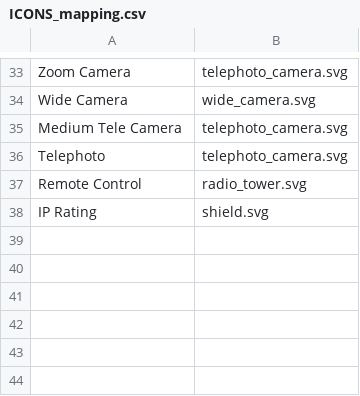
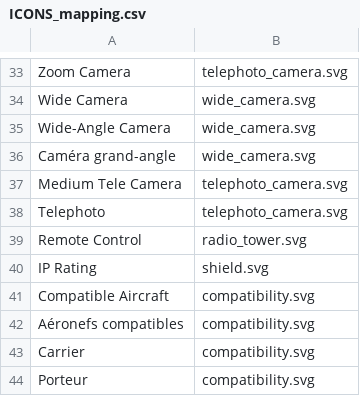
Before and after one commit to HeNeArKrXeRn0/ED_Website, a CSV file: assets/data_input/ICONS_mapping.csv, drawn as a sheet; only a part is shown, gaps mark what is left out.

Commit message:
Trim Agras highlights to 3, tidy Zenmuse payload highlights, scale up spec icons

```diff
--- a/assets/data_input/ICONS_mapping.csv
+++ b/assets/data_input/ICONS_mapping.csv
@@ -34,2 +34,4 @@ Zoom Camera;telephoto_camera.svg
 Wide Camera;wide_camera.svg
+Wide-Angle Camera;wide_camera.svg
+Caméra grand-angle;wide_camera.svg
 Medium Tele Camera;telephoto_camera.svg
@@ -38 +40,5 @@ Remote Control;radio_tower.svg
 IP Rating;shield.svg
+Compatible Aircraft;compatibility.svg
+Aéronefs compatibles;compatibility.svg
+Carrier;compatibility.svg
+Porteur;compatibility.svg
```
Also changed, not shown: 5 other files.
